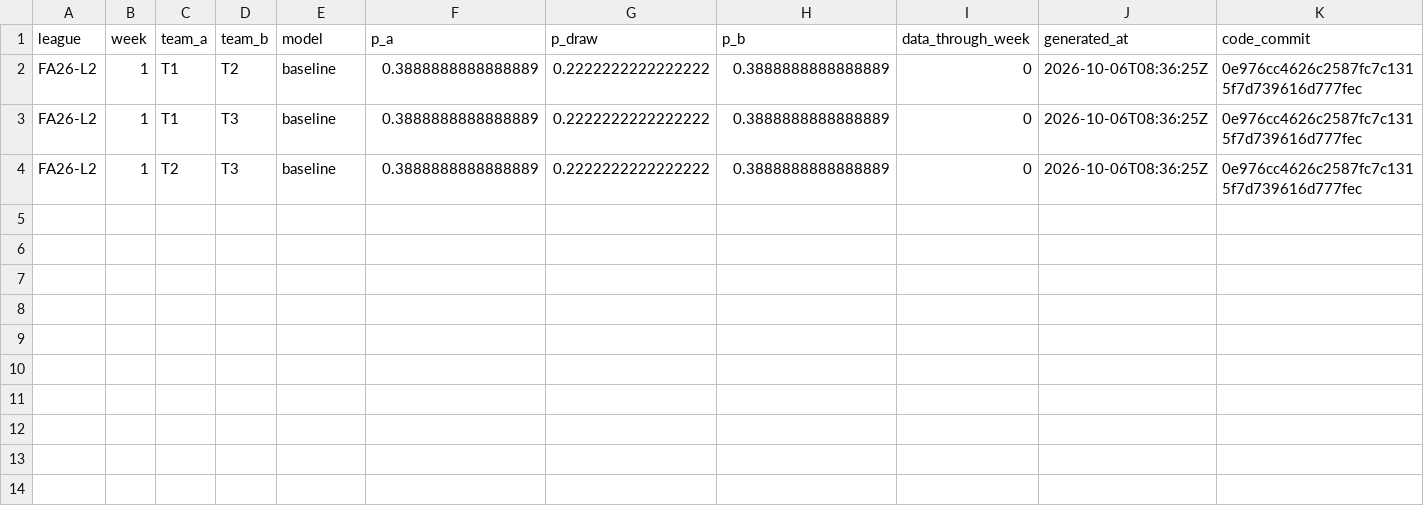
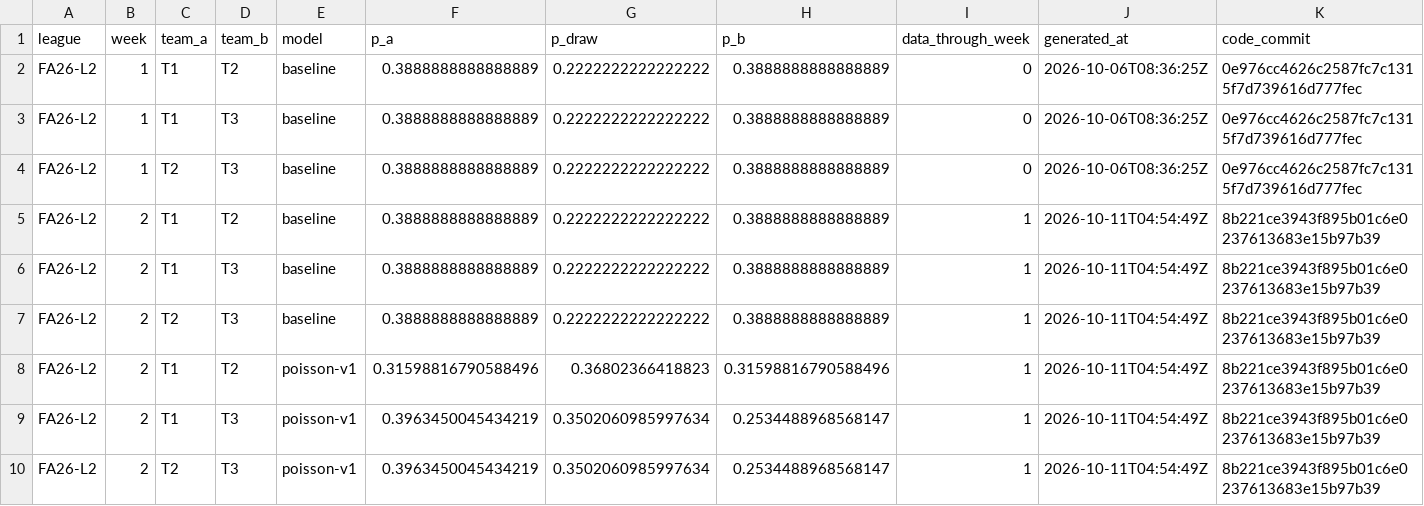
Before and after one commit to Jhong1003/KICKS-Website, a CSV file: forecasts/forecasts.csv, drawn as a sheet; only a part is shown; rows hold the shown columns only; the diff names each change by its address in the sheet, - before the commit and + after, or states it on an @@ line.

```diff
--- a/forecasts/forecasts.csv
+++ b/forecasts/forecasts.csv
+row 5: FA26-L2 | 2 | T1 | T2 | baseline | 0.3888888888888889 | 0.2222222222222222 | 0.3888888888888889 | 1 | 2026-10-11T04:54:49Z | 8b221ce3943f895b01c6e0237613683e15b97b39
+row 6: FA26-L2 | 2 | T1 | T3 | baseline | 0.3888888888888889 | 0.2222222222222222 | 0.3888888888888889 | 1 | 2026-10-11T04:54:49Z | 8b221ce3943f895b01c6e0237613683e15b97b39
+row 7: FA26-L2 | 2 | T2 | T3 | baseline | 0.3888888888888889 | 0.2222222222222222 | 0.3888888888888889 | 1 | 2026-10-11T04:54:49Z | 8b221ce3943f895b01c6e0237613683e15b97b39
+row 8: FA26-L2 | 2 | T1 | T2 | poisson-v1 | 0.31598816790588496 | 0.36802366418823 | 0.31598816790588496 | 1 | 2026-10-11T04:54:49Z | 8b221ce3943f895b01c6e0237613683e15b97b39
+row 9: FA26-L2 | 2 | T1 | T3 | poisson-v1 | 0.3963450045434219 | 0.3502060985997634 | 0.2534488968568147 | 1 | 2026-10-11T04:54:49Z | 8b221ce3943f895b01c6e0237613683e15b97b39
+row 10: FA26-L2 | 2 | T2 | T3 | poisson-v1 | 0.3963450045434219 | 0.3502060985997634 | 0.2534488968568147 | 1 | 2026-10-11T04:54:49Z | 8b221ce3943f895b01c6e0237613683e15b97b39
```
Also changed, not shown: forecasts/title_forecasts.csv.
